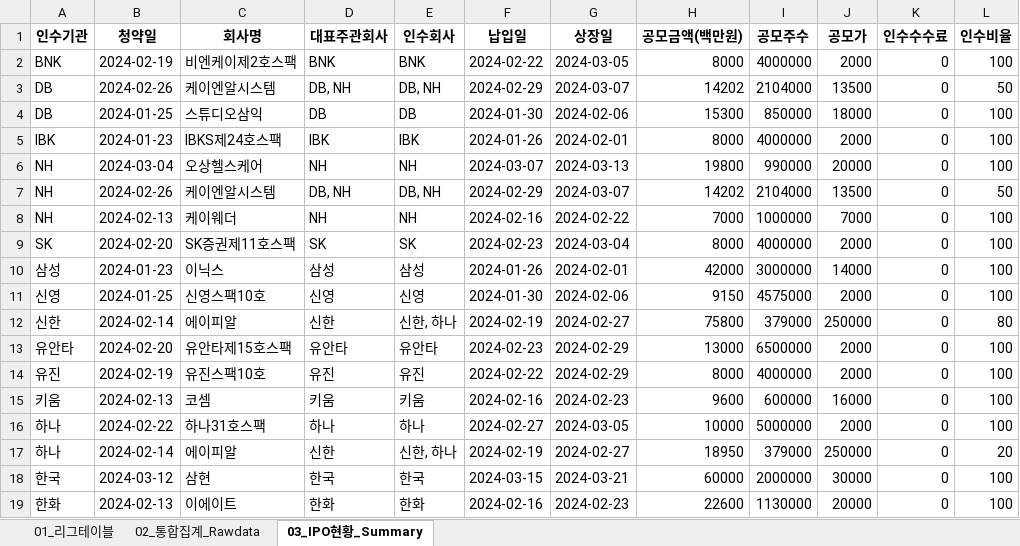
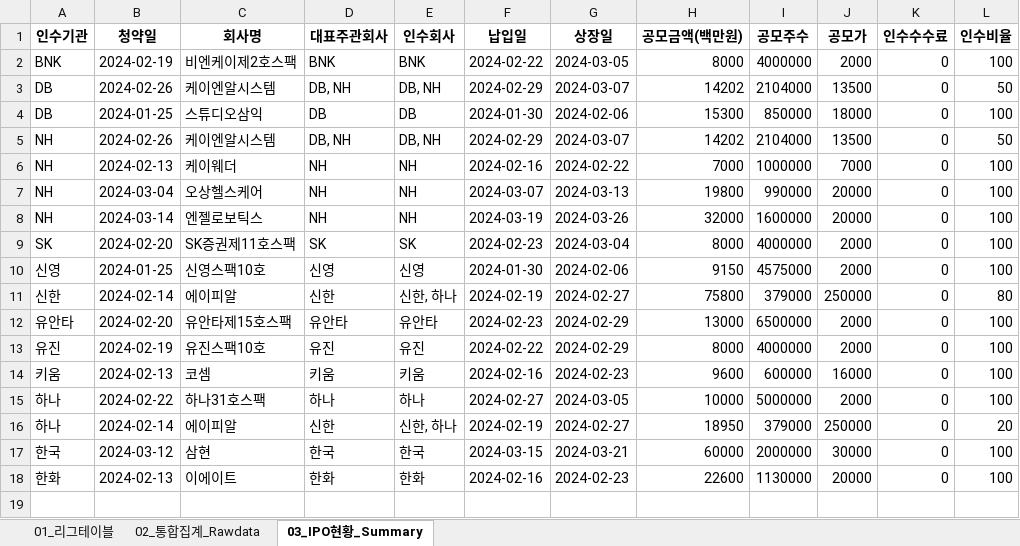
Before and after one commit to Kis-ds/IPO, an Excel workbook: datasets/corporate-finance-data.xlsx, sheet 03_IPO현황_Summary, drawn as a sheet; values as stored, in another font and other column widths than the file's, no borders; removed rows and columns are numbered as before the commit, all else as after; the diff names each change by its address in the sheet, - before the commit and + after, or states it on an @@ line.

```diff
--- a/datasets/corporate-finance-data.xlsx (sheet 03_IPO현황_Summary)
+++ b/datasets/corporate-finance-data.xlsx (sheet 03_IPO현황_Summary)
-row 5: IBK | 2024-01-23 | IBKS제24호스팩 | IBK | IBK | 2024-01-26 | 2024-02-01 | 8000 | 4000000 | 2000 | 0 | 100
@@ row 6 moved to row 7: NH @@
+row 8: NH | 2024-03-14 | 엔젤로보틱스 | NH | NH | 2024-03-19 | 2024-03-26 | 32000 | 1600000 | 20000 | 0 | 100
-row 10: 삼성 | 2024-01-23 | 이닉스 | 삼성 | 삼성 | 2024-01-26 | 2024-02-01 | 42000 | 3000000 | 14000 | 0 | 100
```
Also changed, not shown: sheet 02_통합집계_Rawdata, sheet 01_리그테이블, datasets/form1.xlsx, datasets/form2.xlsx, 4 other files.
